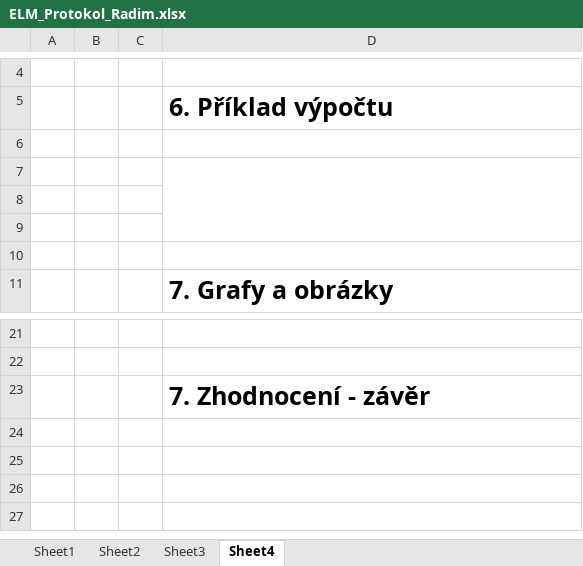
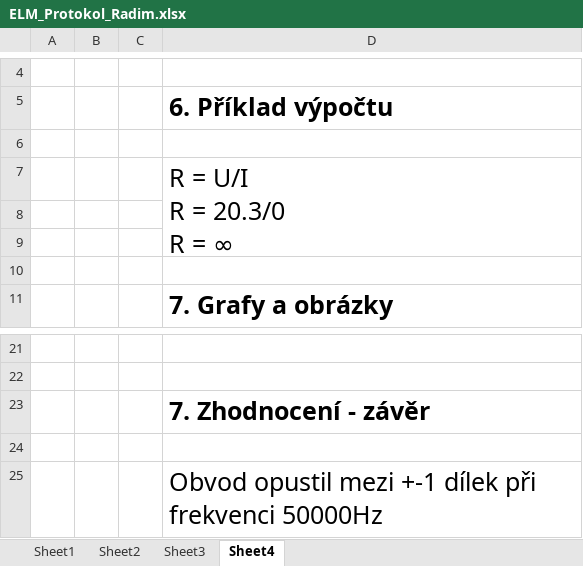
Before and after one commit to ylxzf/School, an Excel workbook: ELM/Brtnik/VlastnostiVoltmetruSOperacnimZesilovacem/ELM_Protokol_Radim.xlsx, sheet Sheet4, drawn as a sheet; only a part is shown, gaps mark what is left out; values as stored, in another font and other column widths than the file's, no borders; ↵ is a line break in a cell; the diff names each change by its address in the sheet, - before the commit and + after, or states it on an @@ line.

```diff
--- a/ELM/Brtnik/VlastnostiVoltmetruSOperacnimZesilovacem/ELM_Protokol_Radim.xlsx (sheet Sheet4)
+++ b/ELM/Brtnik/VlastnostiVoltmetruSOperacnimZesilovacem/ELM_Protokol_Radim.xlsx (sheet Sheet4)
-D7: (empty)
+D7: R = U/I ↵ R = 20.3/0 ↵ R = ∞
+row 24: (empty)
+row 25:  |  |  | Obvod opustil mezi +-1 dílek při frekvenci 50000Hz
```
Also changed, not shown: sheet Sheet1, sheet Sheet3.
